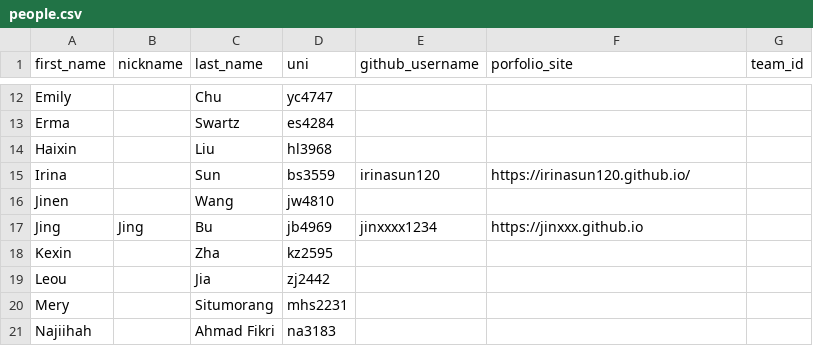
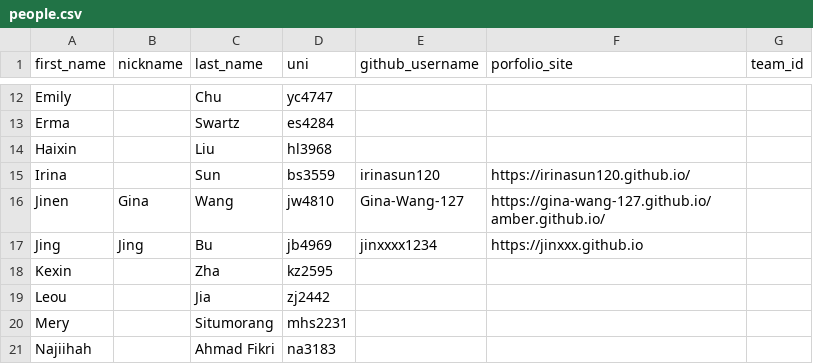
Before and after one commit to Jinxxxx1234/course-materials, a CSV file: semesters/spring_2026/people.csv, drawn as a sheet; only a part is shown, gaps mark what is left out.

```diff
--- a/semesters/spring_2026/people.csv
+++ b/semesters/spring_2026/people.csv
@@ -15,3 +15,3 @@ Haixin,,Liu,hl3968,,,
 Irina,,Sun,bs3559,irinasun120,https://irinasun120.github.io/,
-Jinen,,Wang,jw4810,,,
+Jinen,Gina,Wang,jw4810,Gina-Wang-127,https://gina-wang-127.github.io/amber.github.io/,
 Jing,Jing,Bu,jb4969,jinxxxx1234,https://jinxxx.github.io,
```
Also changed, not shown: 2 other files.
